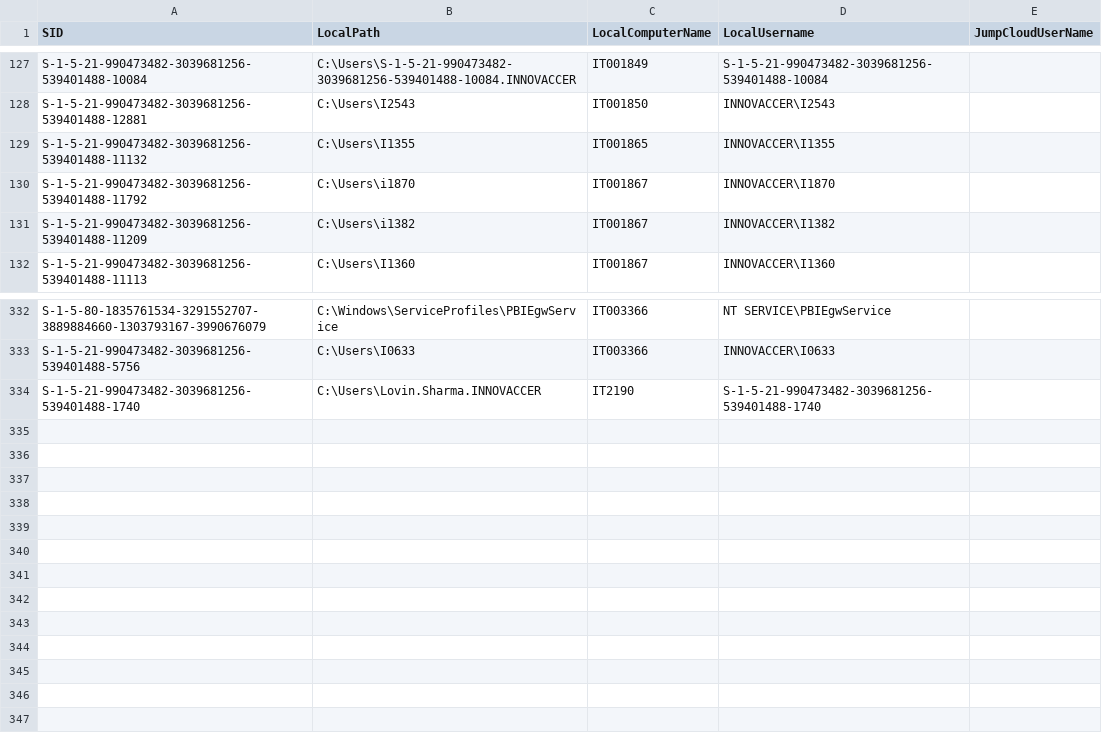
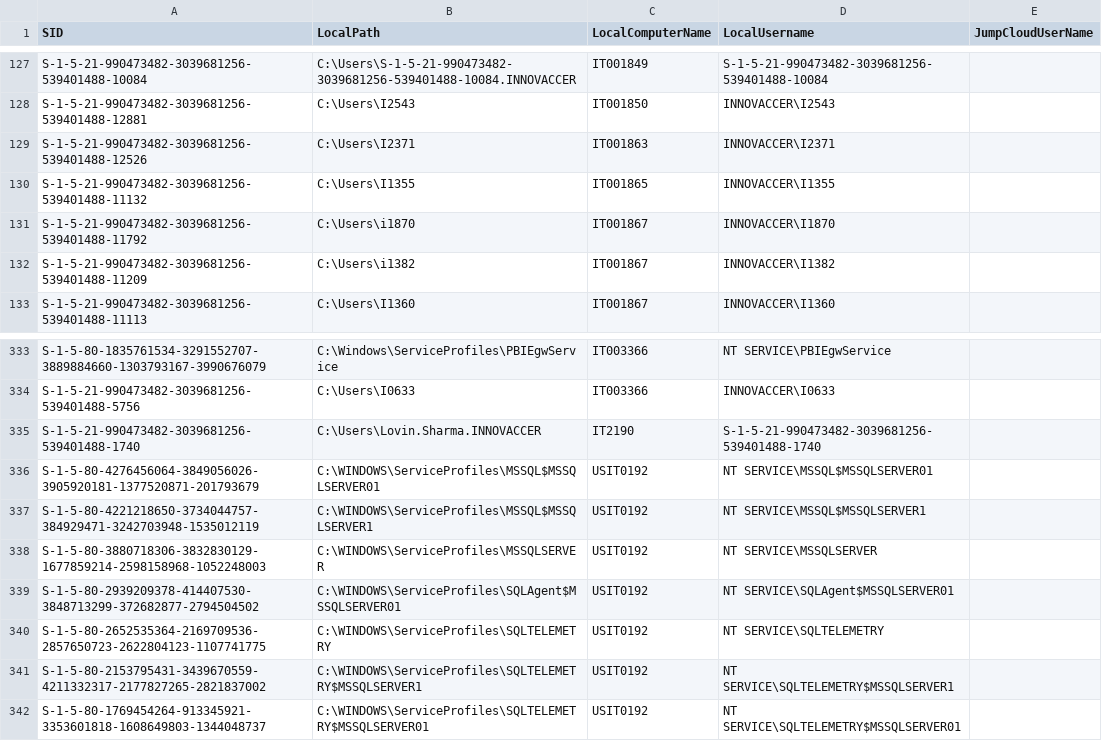
Before and after one commit to savinways/JumpCloud-ADMU-Discovery, a CSV file: jcdiscovery.csv, drawn as a sheet; only a part is shown, gaps mark what is left out.

Commit message:
CSV Upload

```diff
--- a/jcdiscovery.csv
+++ b/jcdiscovery.csv
@@ -128,2 +128,3 @@
 "S-1-5-21-990473482-3039681256-539401488-12881","C:\Users\I2543","IT001850","INNOVACCER\I2543",""
+"S-1-5-21-990473482-3039681256-539401488-12526","C:\Users\I2371","IT001863","INNOVACCER\I2371",""
 "S-1-5-21-990473482-3039681256-539401488-11132","C:\Users\I1355","IT001865","INNOVACCER\I1355",""
@@ -334 +335,8 @@
 "S-1-5-21-990473482-3039681256-539401488-1740","C:\Users\Lovin.Sharma.INNOVACCER","IT2190","S-1-5-21-990473482-3039681256-539401488-1740",""
+"S-1-5-80-4276456064-3849056026-3905920181-1377520871-201793679","C:\WINDOWS\ServiceProfiles\MSSQL$MSSQLSERVER01","USIT0192","NT SERVICE\MSSQL$MSSQLSERVER01",""
+"S-1-5-80-4221218650-3734044757-384929471-3242703948-1535012119","C:\WINDOWS\ServiceProfiles\MSSQL$MSSQLSERVER1","USIT0192","NT SERVICE\MSSQL$MSSQLSERVER1",""
+"S-1-5-80-3880718306-3832830129-1677859214-2598158968-1052248003","C:\WINDOWS\ServiceProfiles\MSSQLSERVER","USIT0192","NT SERVICE\MSSQLSERVER",""
+"S-1-5-80-2939209378-414407530-3848713299-372682877-2794504502","C:\WINDOWS\ServiceProfiles\SQLAgent$MSSQLSERVER01","USIT0192","NT SERVICE\SQLAgent$MSSQLSERVER01",""
+"S-1-5-80-2652535364-2169709536-2857650723-2622804123-1107741775","C:\WINDOWS\ServiceProfiles\SQLTELEMETRY","USIT0192","NT SERVICE\SQLTELEMETRY",""
+"S-1-5-80-2153795431-3439670559-4211332317-2177827265-2821837002","C:\WINDOWS\ServiceProfiles\SQLTELEMETRY$MSSQLSERVER1","USIT0192","NT SERVICE\SQLTELEMETRY$MSSQLSERVER1",""
+"S-1-5-80-1769454264-913345921-3353601818-1608649803-1344048737","C:\WINDOWS\ServiceProfiles\SQLTELEMETRY$MSSQLSERVER01","USIT0192","NT SERVICE\SQLTELEMETRY$MSSQLSERVER01",""
```
